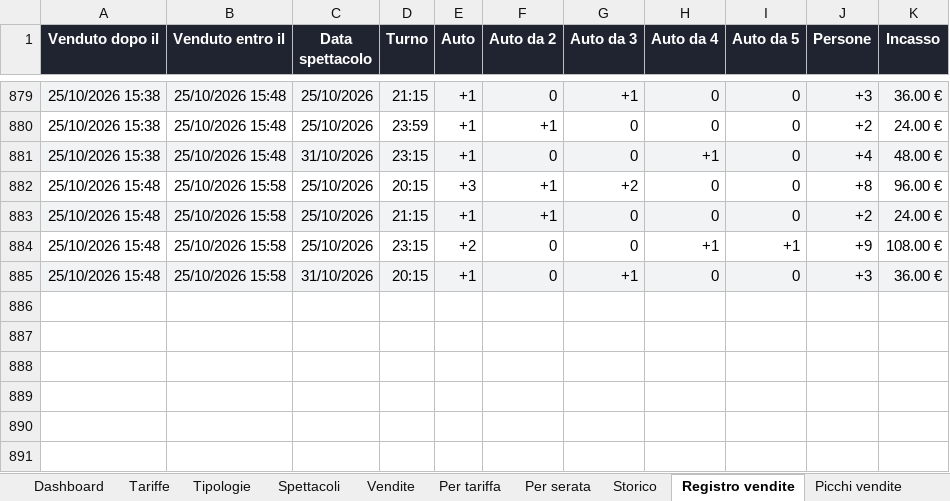
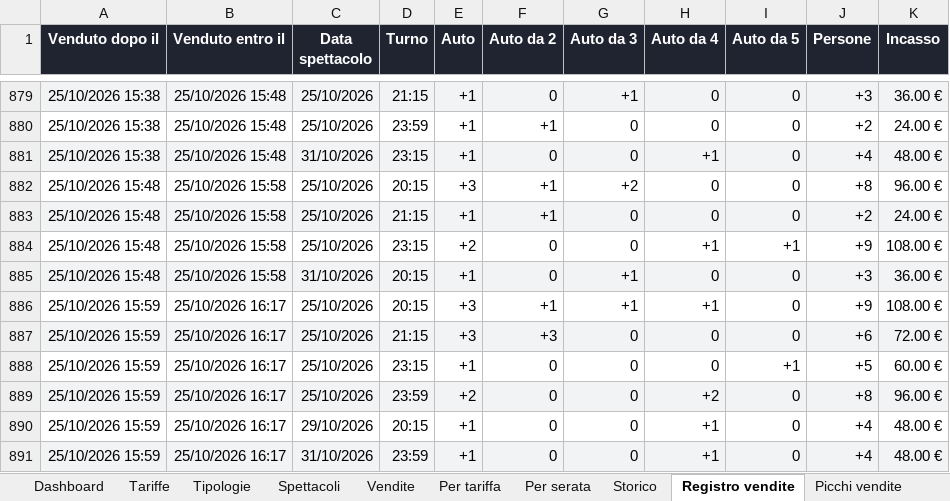
Before and after one commit to boostcreativeai-prog/HorrorDays, an Excel workbook: data/HorrorDays_Vendite.xlsx, sheet Registro vendite, drawn as a sheet; only a part is shown, gaps mark what is left out; values as stored, in another font and other column widths than the file's, no borders; the diff names each change by its address in the sheet, - before the commit and + after, or states it on an @@ line.

Commit message:
Report vendite 25/10/2026 16:17

```diff
--- a/data/HorrorDays_Vendite.xlsx (sheet Registro vendite)
+++ b/data/HorrorDays_Vendite.xlsx (sheet Registro vendite)
+row 886: 25/10/2026 15:59 | 25/10/2026 16:17 | 25/10/2026 | 20:15 | +3 | +1 | +1 | +1 | 0 | +9 | 108.00 €
+row 887: 25/10/2026 15:59 | 25/10/2026 16:17 | 25/10/2026 | 21:15 | +3 | +3 | 0 | 0 | 0 | +6 | 72.00 €
+row 888: 25/10/2026 15:59 | 25/10/2026 16:17 | 25/10/2026 | 23:15 | +1 | 0 | 0 | 0 | +1 | +5 | 60.00 €
+row 889: 25/10/2026 15:59 | 25/10/2026 16:17 | 25/10/2026 | 23:59 | +2 | 0 | 0 | +2 | 0 | +8 | 96.00 €
+row 890: 25/10/2026 15:59 | 25/10/2026 16:17 | 29/10/2026 | 20:15 | +1 | 0 | 0 | +1 | 0 | +4 | 48.00 €
+row 891: 25/10/2026 15:59 | 25/10/2026 16:17 | 31/10/2026 | 23:59 | +1 | 0 | 0 | +1 | 0 | +4 | 48.00 €
```
Also changed, not shown: sheet Vendite, sheet Picchi vendite, sheet Storico, sheet Dashboard, charts or pictures, site/HorrorDays_Vendite.xlsx, 4 other files.
